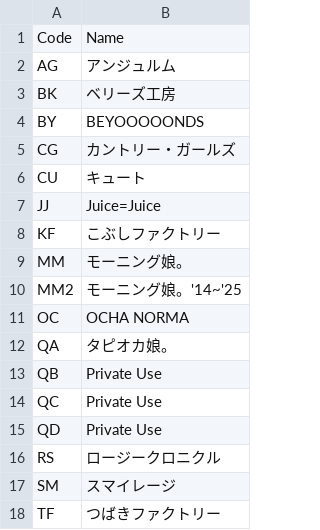
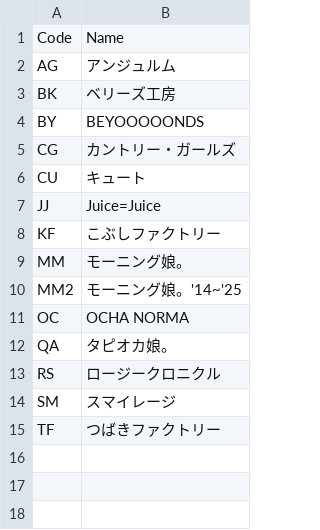
Before and after one commit to TG635-alt126xA/ExtendedMaster113, a CSV file: 217.csv, drawn as a sheet; the diff names each change by its address in the sheet, - before the commit and + after, or states it on an @@ line.

```diff
--- a/217.csv
+++ b/217.csv
-row 13: QB | Private Use
-row 14: QC | Private Use
-row 15: QD | Private Use
```
